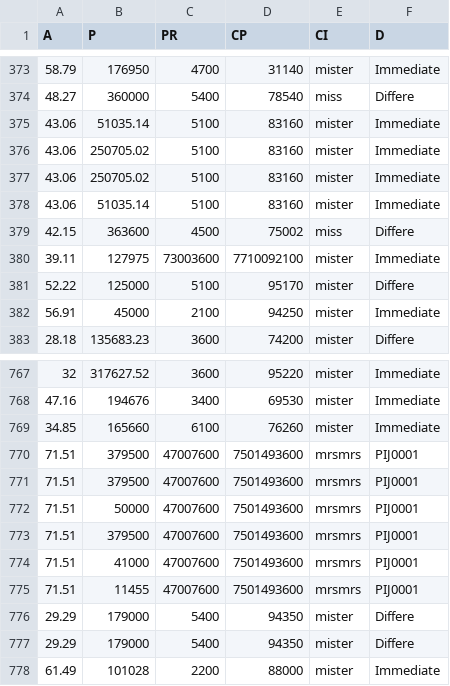
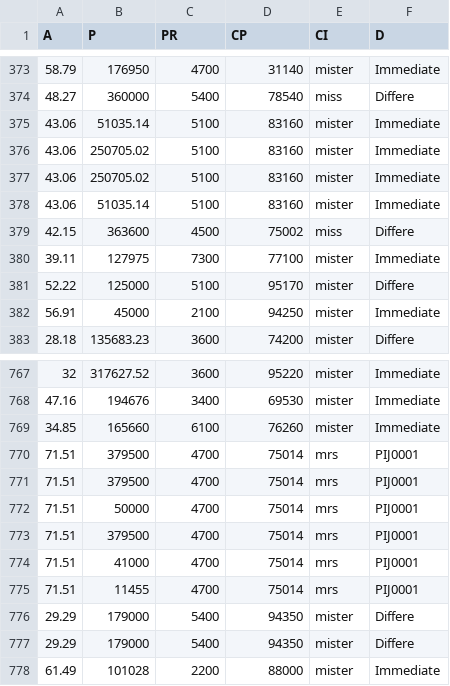
Before and after one commit to debbeca/pythonLab, a CSV file: data.csv, drawn as a sheet; only a part is shown, gaps mark what is left out.

Commit message:
clean data

```diff
--- a/data.csv
+++ b/data.csv
@@ -379,3 +379,3 @@
 42.15,363600,4500,75002,miss,"Differe"
-39.11,127975,73003600,7710092100,mister,"Immediate"
+39.11,127975,7300,77100,mister,"Immediate"
 52.22,125000,5100,95170,mister,"Differe"
@@ -769,8 +769,8 @@
 34.85,165660,6100,76260,mister,"Immediate"
-71.51,379500,47007600,7501493600,mrsmrs,"PIJ0001"
-71.51,379500,47007600,7501493600,mrsmrs,"PIJ0001"
-71.51,50000,47007600,7501493600,mrsmrs,"PIJ0001"
-71.51,379500,47007600,7501493600,mrsmrs,"PIJ0001"
-71.51,41000,47007600,7501493600,mrsmrs,"PIJ0001"
-71.51,11455,47007600,7501493600,mrsmrs,"PIJ0001"
+71.51,379500,4700,75014,mrs,"PIJ0001"
+71.51,379500,4700,75014,mrs,"PIJ0001"
+71.51,50000,4700,75014,mrs,"PIJ0001"
+71.51,379500,4700,75014,mrs,"PIJ0001"
+71.51,41000,4700,75014,mrs,"PIJ0001"
+71.51,11455,4700,75014,mrs,"PIJ0001"
 29.29,179000,5400,94350,mister,"Differe"
```
